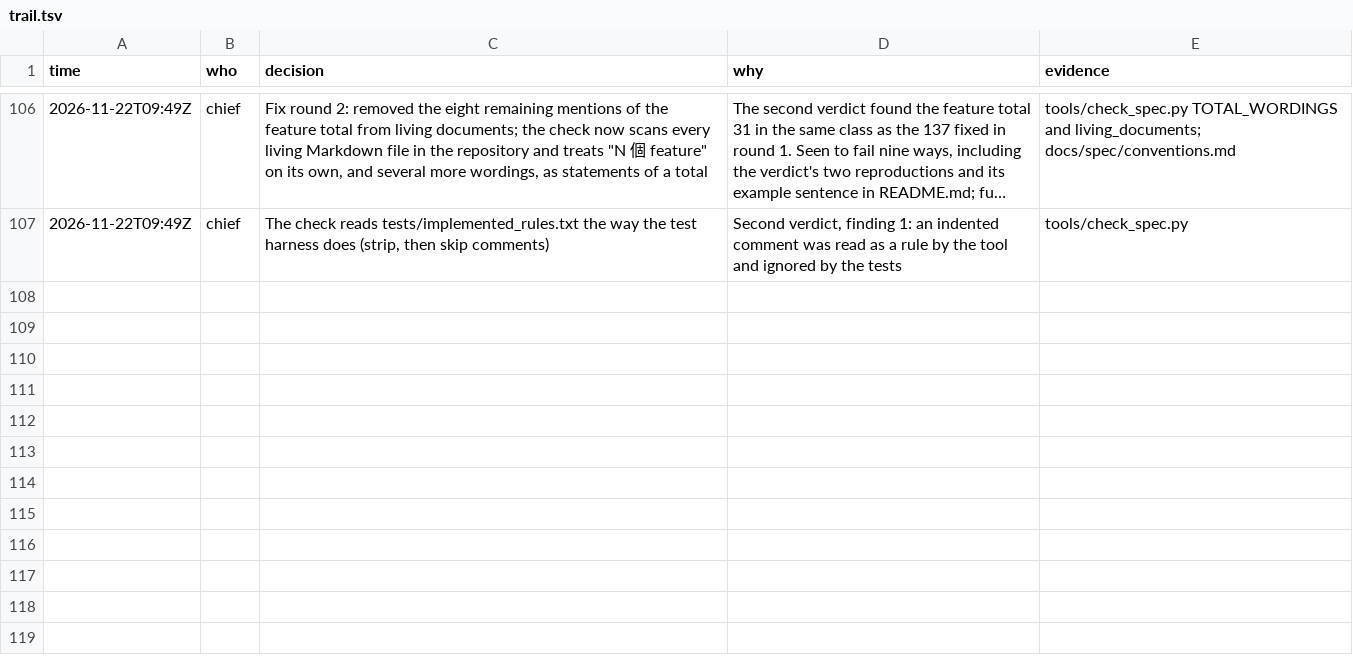
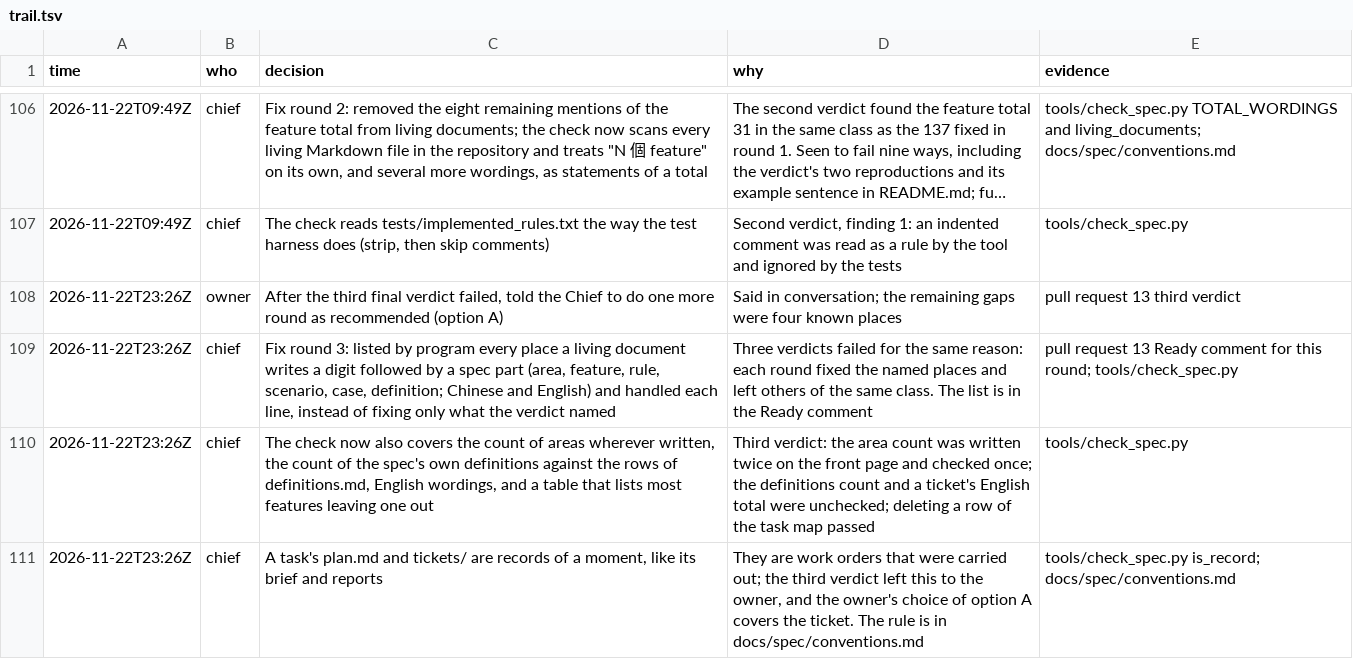
Before and after one commit to pitaya943/yc-report-v4, a TSV file: docs/tasks/skeleton-and-sign-in/trail.tsv, drawn as a sheet; only a part is shown, gaps mark what is left out; long unchanged cells end in …; the diff names each change by its address in the sheet, - before the commit and + after, or states it on an @@ line.

```diff
--- a/docs/tasks/skeleton-and-sign-in/trail.tsv
+++ b/docs/tasks/skeleton-and-sign-in/trail.tsv
+row 108: 2026-11-22T23:26Z | owner | After the third final verdict failed, told the Chief to do one more round as recommended (option A) | Said in conversation; the remaining gaps were four known places | pull request 13 third verdict
+row 109: 2026-11-22T23:26Z | chief | Fix round 3: listed by program every place a living document writes a digit followed by a spec part (area, feature, rule, scenario, case, definition; Chinese and English) and handled each line, instead of fixing only what the verdict named | Three verdicts failed for the same reason: each round fixed the named places and left others of the same class. The list is in the Ready comment | pull request 13 Ready comment for this round; tools/check_spec.py
+row 110: 2026-11-22T23:26Z | chief | The check now also covers the count of areas wherever written, the count of the spec's own definitions against the rows of definitions.md, English wordings, and a table that lists most features leaving one out | Third verdict: the area count was written twice on the front page and checked once; the definitions count and a ticket's English total were unchecked; deleting a row of the task map passed | tools/check_spec.py
+row 111: 2026-11-22T23:26Z | chief | A task's plan.md and tickets/ are records of a moment, like its brief and reports | They are work orders that were carried out; the third verdict left this to the owner, and the owner's choice of option A covers the ticket. The rule is in docs/spec/conventions.md | tools/check_spec.py is_record; docs/spec/conventions.md
```
Also changed, not shown: 7 other files.
